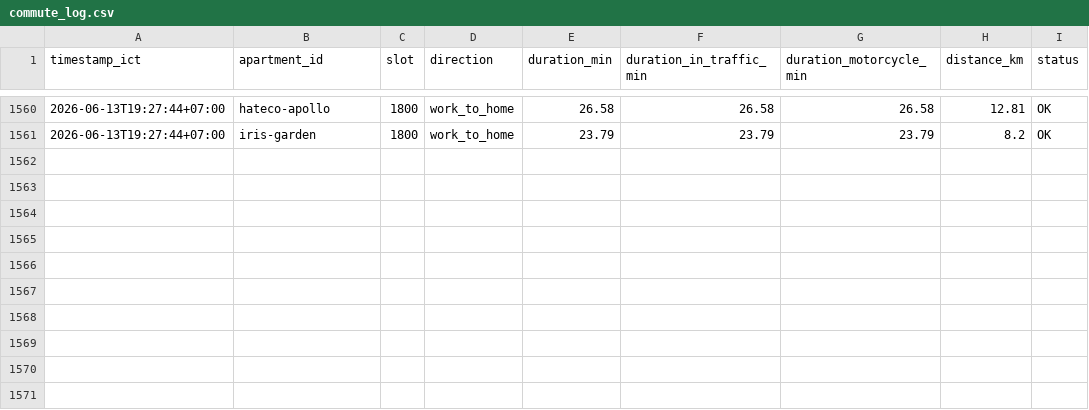
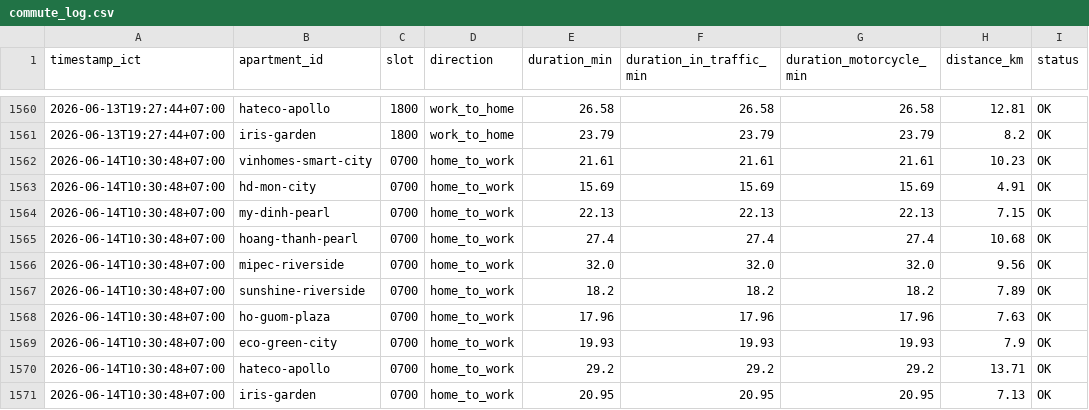
Before and after one commit to dongpp57/apartment-commute-tracker, a CSV file: data/commute_log.csv, drawn as a sheet; only a part is shown, gaps mark what is left out.

Commit message:
data: append slot 0700 log

```diff
--- a/data/commute_log.csv
+++ b/data/commute_log.csv
@@ -1561 +1561,11 @@ timestamp_ict,apartment_id,slot,direction,duration_min,duration_in_traffic_min,d
 2026-06-13T19:27:44+07:00,iris-garden,1800,work_to_home,23.79,23.79,23.79,8.2,OK
+2026-06-14T10:30:48+07:00,vinhomes-smart-city,0700,home_to_work,21.61,21.61,21.61,10.23,OK
+2026-06-14T10:30:48+07:00,hd-mon-city,0700,home_to_work,15.69,15.69,15.69,4.91,OK
+2026-06-14T10:30:48+07:00,my-dinh-pearl,0700,home_to_work,22.13,22.13,22.13,7.15,OK
+2026-06-14T10:30:48+07:00,hoang-thanh-pearl,0700,home_to_work,27.4,27.4,27.4,10.68,OK
+2026-06-14T10:30:48+07:00,mipec-riverside,0700,home_to_work,32.0,32.0,32.0,9.56,OK
+2026-06-14T10:30:48+07:00,sunshine-riverside,0700,home_to_work,18.2,18.2,18.2,7.89,OK
+2026-06-14T10:30:48+07:00,ho-guom-plaza,0700,home_to_work,17.96,17.96,17.96,7.63,OK
+2026-06-14T10:30:48+07:00,eco-green-city,0700,home_to_work,19.93,19.93,19.93,7.9,OK
+2026-06-14T10:30:48+07:00,hateco-apollo,0700,home_to_work,29.2,29.2,29.2,13.71,OK
+2026-06-14T10:30:48+07:00,iris-garden,0700,home_to_work,20.95,20.95,20.95,7.13,OK
```
Also changed, not shown: 1 other file.
